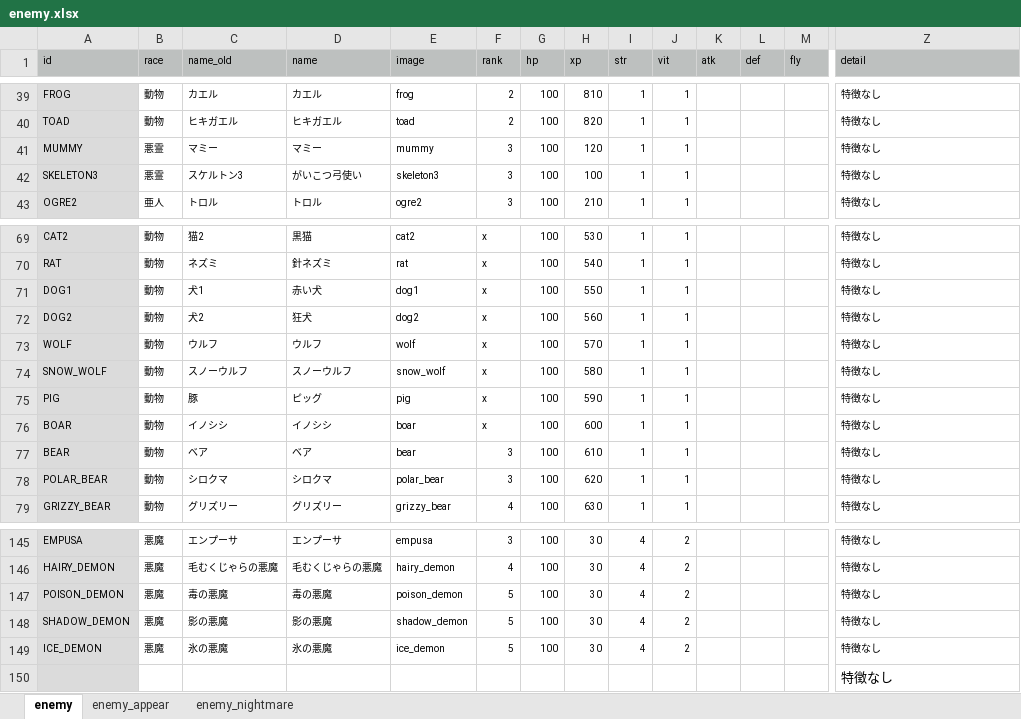
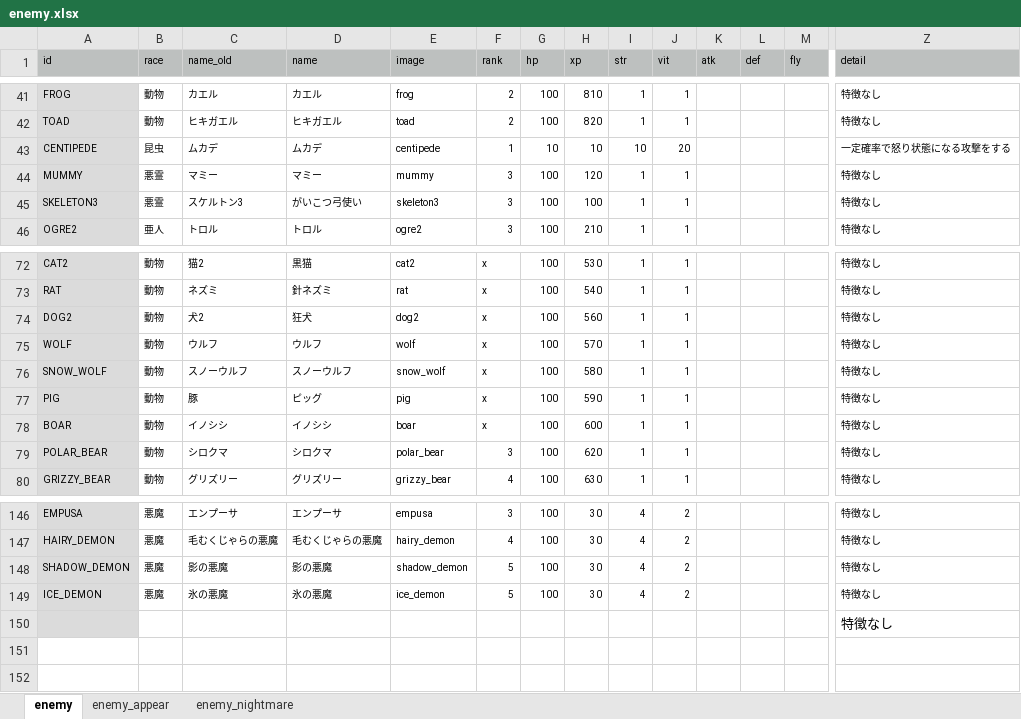
Before and after one commit to syun77/FlixelRL, an Excel workbook: docs/enemy.xlsx, sheet enemy, drawn as a sheet; only a part is shown, gaps mark what is left out; values as stored, in another font and other column widths than the file's, no borders; removed rows and columns are numbered as before the commit, all else as after; rows hold the shown columns only; the diff covers the shown part only; the diff names each change by its address in the sheet, - before the commit and + after, or states it on an @@ line.

```diff
--- a/docs/enemy.xlsx (sheet enemy)
+++ b/docs/enemy.xlsx (sheet enemy)
+row 43: CENTIPEDE | 昆虫 | ムカデ | ムカデ | centipede | 1 | 10 | 10 | 10 | 20 |  |  |  | 一定確率で怒り状態になる攻撃をする
-row 71: DOG1 | 動物 | 犬1 | 赤い犬 | dog1 | x | 100 | 550 | 1 | 1 |  |  |  | 特徴なし
-row 77: BEAR | 動物 | ベア | ベア | bear | 3 | 100 | 610 | 1 | 1 |  |  |  | 特徴なし
-row 147: POISON_DEMON | 悪魔 | 毒の悪魔 | 毒の悪魔 | poison_demon | 5 | 100 | 30 | 4 | 2 |  |  |  | 特徴なし
```
Also changed, not shown: 4 added rows, 2 removed rows and 27 edited cells elsewhere in this sheet, sheet enemy_appear, docs/item.xlsx, 3 other files.
